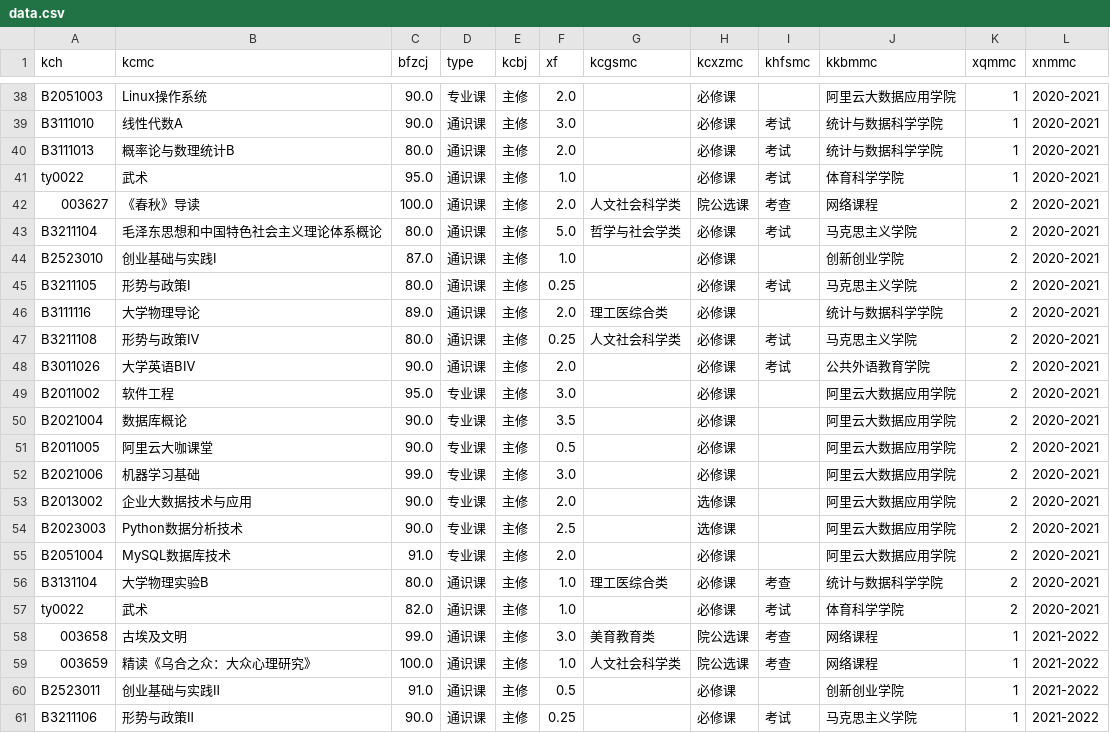
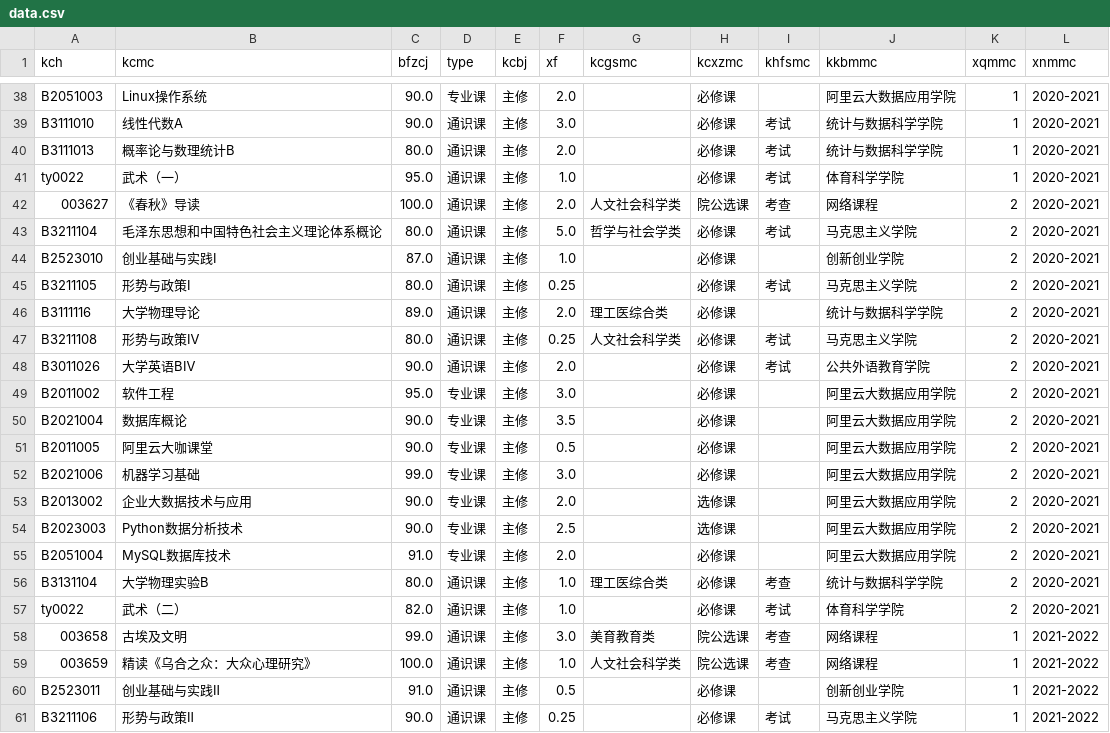
Before and after one commit to XHMY/CollegeCourse2022, a CSV file: FinalProject/Lei/Visualize/data.csv, drawn as a sheet; only a part is shown, gaps mark what is left out.

```diff
--- a/FinalProject/Lei/Visualize/data.csv
+++ b/FinalProject/Lei/Visualize/data.csv
@@ -40,3 +40,3 @@ B3111010,线性代数A,90.0,通识课,主修,3.0,,必修课,考试,统计与数
 B3111013,概率论与数理统计B,80.0,通识课,主修,2.0,,必修课,考试,统计与数据科学学院,1,2020-2021
-ty0022,武术,95.0,通识课,主修,1.0,,必修课,考试,体育科学学院,1,2020-2021
+ty0022,武术（一）,95.0,通识课,主修,1.0,,必修课,考试,体育科学学院,1,2020-2021
 003627,《春秋》导读,100.0,通识课,主修,2.0,人文社会科学类,院公选课,考查,网络课程,2,2020-2021
@@ -56,3 +56,3 @@ B2051004,MySQL数据库技术,91.0,专业课,主修,2.0,,必修课,,阿里云大
 B3131104,大学物理实验B,80.0,通识课,主修,1.0,理工医综合类,必修课,考查,统计与数据科学学院,2,2020-2021
-ty0022,武术,82.0,通识课,主修,1.0,,必修课,考试,体育科学学院,2,2020-2021
+ty0022,武术（二）,82.0,通识课,主修,1.0,,必修课,考试,体育科学学院,2,2020-2021
 003658,古埃及文明,99.0,通识课,主修,3.0,美育教育类,院公选课,考查,网络课程,1,2021-2022
```
Also changed, not shown: 21 other files.
